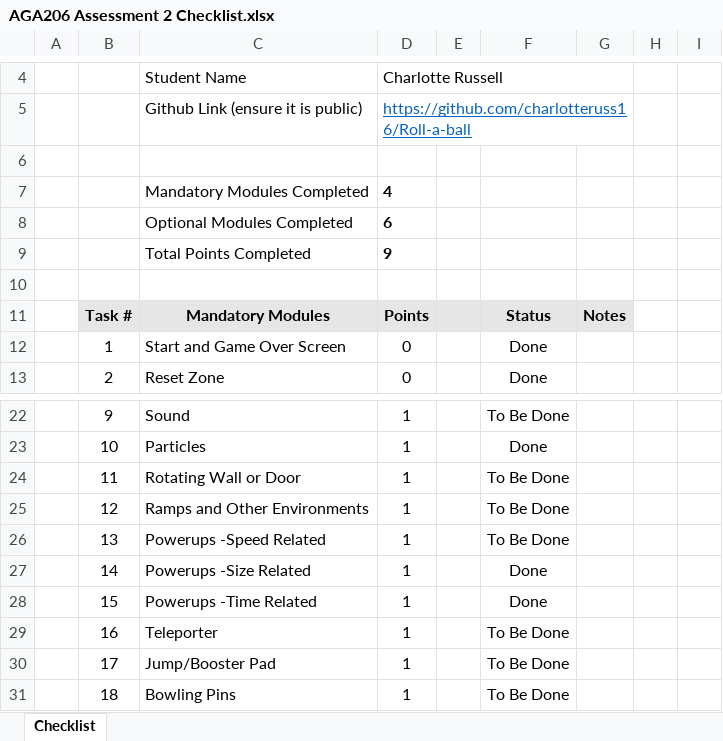
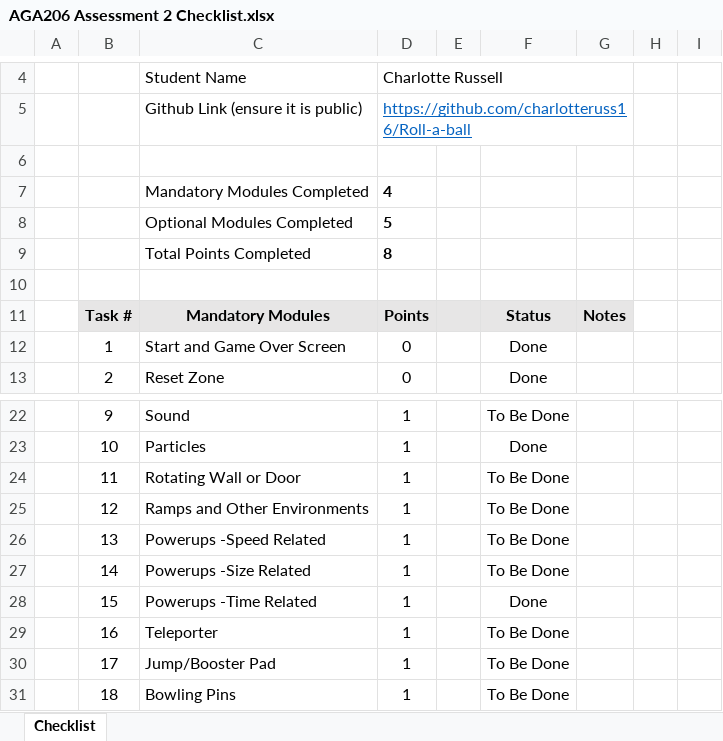
Before and after one commit to charlotteruss16/Roll-a-ball, an Excel workbook: AGA206 Assessment 2 Checklist.xlsx, sheet Checklist, drawn as a sheet; only a part is shown, gaps mark what is left out; values as stored, in another font and other column widths than the file's, no borders; charts and pictures and conditional formats not drawn; the diff names each change by its address in the sheet, - before the commit and + after, or states it on an @@ line.

```diff
--- a/AGA206 Assessment 2 Checklist.xlsx (sheet Checklist)
+++ b/AGA206 Assessment 2 Checklist.xlsx (sheet Checklist)
-D8: 6
+D8: 5
-D9: 9
+D9: 8
-F27: Done
+F27: To Be Done
```
Also changed, not shown: hidden cells, 5 other files.
